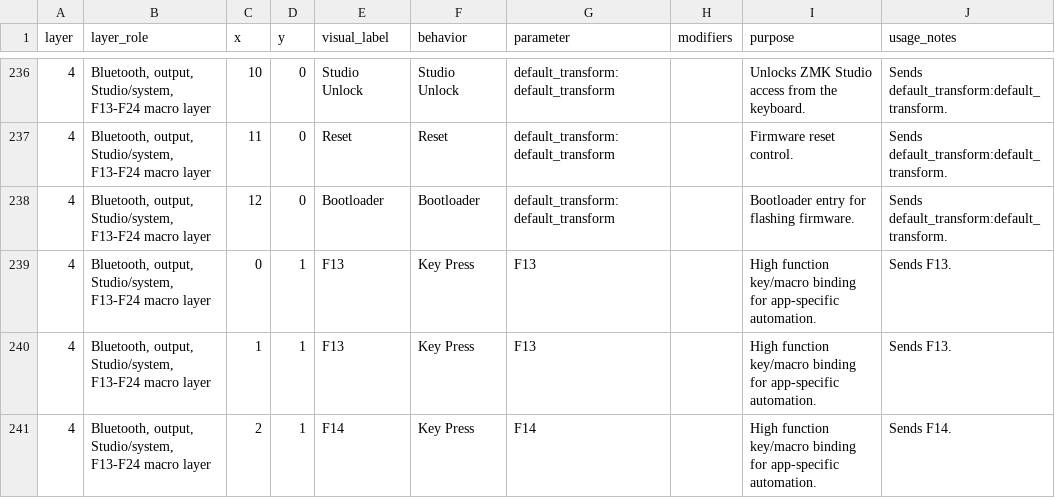
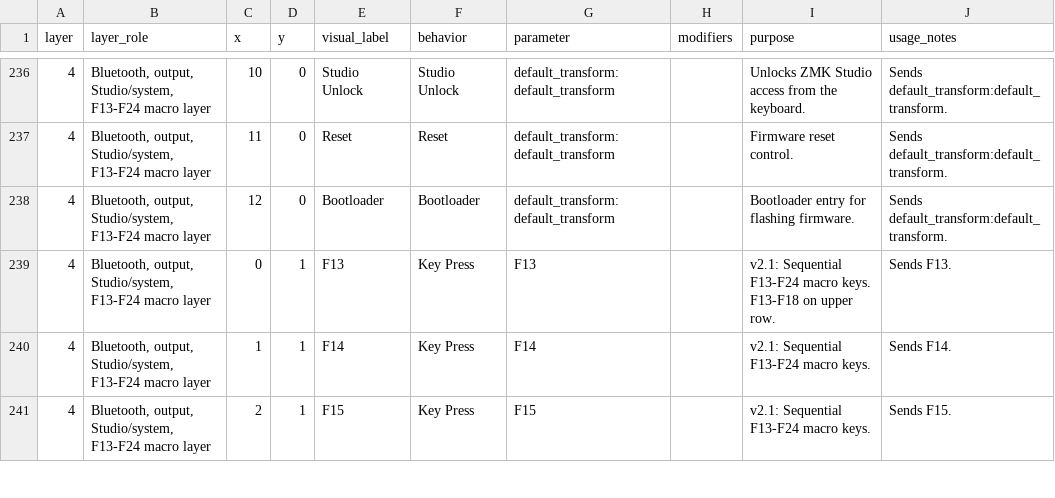
Before and after one commit to Glx28/zmk-config-charybdis-beacons, a CSV file: layout/keybindings_explained.csv, drawn as a sheet; only a part is shown, gaps mark what is left out; the diff covers the shown part only.

```diff
--- a/layout/keybindings_explained.csv
+++ b/layout/keybindings_explained.csv
@@ -238,4 +238,4 @@
 "4","Bluetooth, output, Studio/system, F13-F24 macro layer","12","0","Bootloader","Bootloader","default_transform:default_transform","","Bootloader entry for flashing firmware.","Sends default_transform:default_transform."
-"4","Bluetooth, output, Studio/system, F13-F24 macro layer","0","1","F13","Key Press","F13","","High function key/macro binding for app-specific automation.","Sends F13."
-"4","Bluetooth, output, Studio/system, F13-F24 macro layer","1","1","F13","Key Press","F13","","High function key/macro binding for app-specific automation.","Sends F13."
-"4","Bluetooth, output, Studio/system, F13-F24 macro layer","2","1","F14","Key Press","F14","","High function key/macro binding for app-specific automation.","Sends F14."
+"4","Bluetooth, output, Studio/system, F13-F24 macro layer","0","1","F13","Key Press","F13","","v2.1: Sequential F13-F24 macro keys. F13-F18 on upper row.","Sends F13."
+"4","Bluetooth, output, Studio/system, F13-F24 macro layer","1","1","F14","Key Press","F14","","v2.1: Sequential F13-F24 macro keys.","Sends F14."
+"4","Bluetooth, output, Studio/system, F13-F24 macro layer","2","1","F15","Key Press","F15","","v2.1: Sequential F13-F24 macro keys.","Sends F15."
```
Also changed, not shown: 64 edited cells elsewhere in this file, 2 other files.
